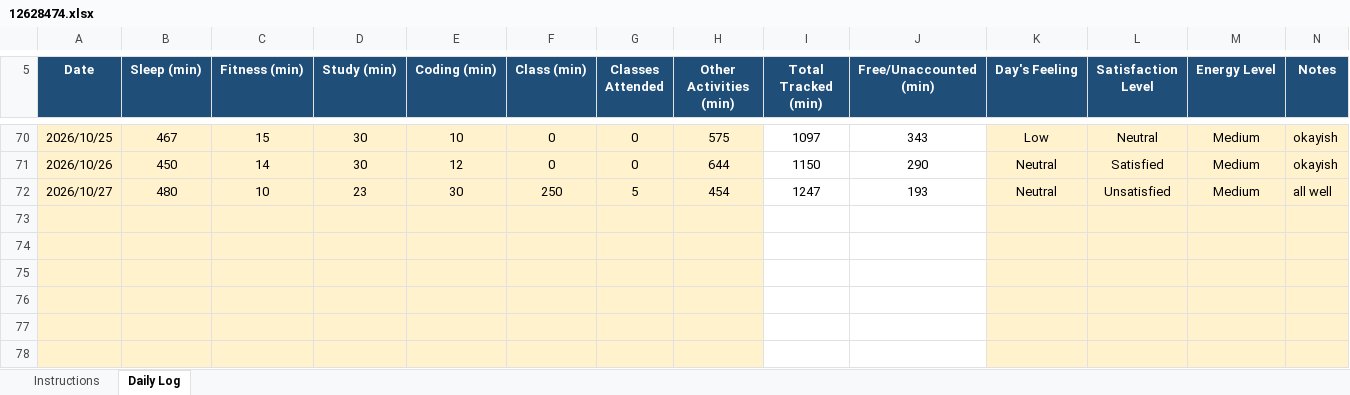
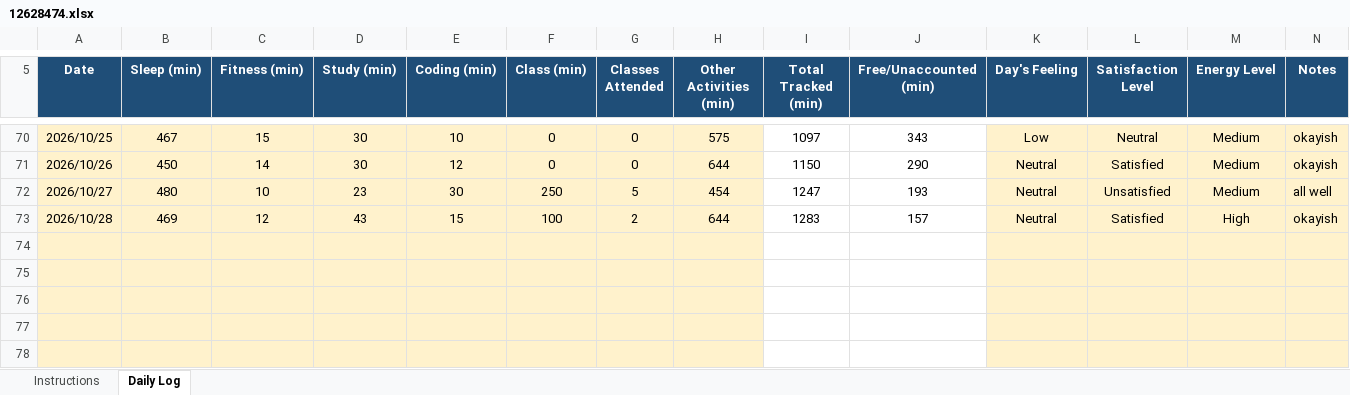
Before and after one commit to drishtisharma0263-cyber/776, an Excel workbook: 12628474.xlsx, sheet Daily Log, drawn as a sheet; only a part is shown, gaps mark what is left out; values as stored, in another font and other column widths than the file's, no borders; conditional formats not drawn; the diff names each change by its address in the sheet, - before the commit and + after, or states it on an @@ line.

Commit message:
updated on oct28

```diff
--- a/12628474.xlsx (sheet Daily Log)
+++ b/12628474.xlsx (sheet Daily Log)
-row 73: (empty)
+row 73: 2026/10/28 | 469 | 12 | 43 | 15 | 100 | 2 | 644 | 1283 | 157 | Neutral | Satisfied | High | okayish
```
